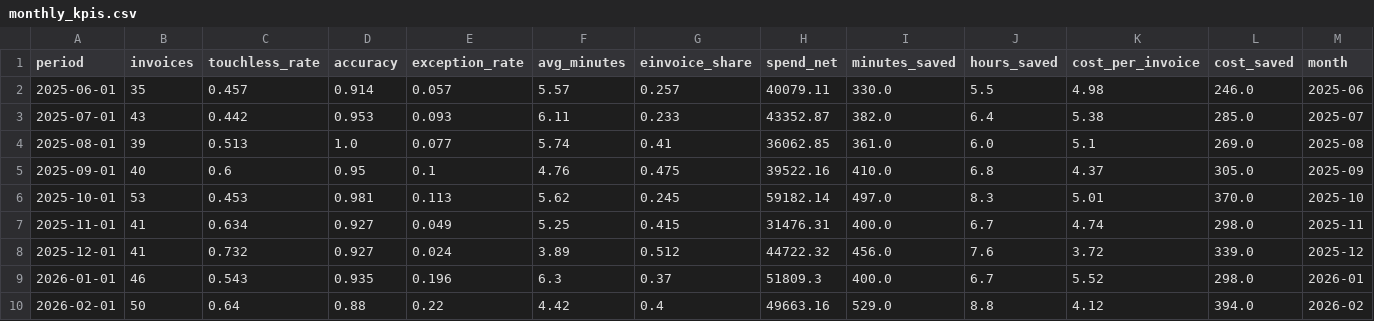
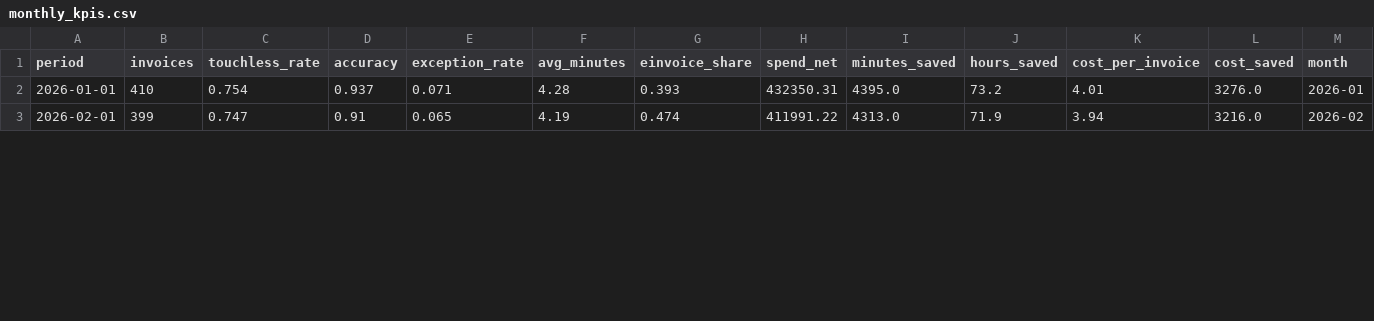
Before and after one commit to thibauddelaye-sys/Project-5---Dashboard, a CSV file: data/raw/monthly_kpis.csv, drawn as a sheet; only a part is shown; the diff covers the shown part only.

```diff
--- a/data/raw/monthly_kpis.csv
+++ b/data/raw/monthly_kpis.csv
@@ -1,10 +1,3 @@
 period,invoices,touchless_rate,accuracy,exception_rate,avg_minutes,einvoice_share,spend_net,minutes_saved,hours_saved,cost_per_invoice,cost_saved,month
-2025-06-01,35,0.457,0.914,0.057,5.57,0.257,40079.11,330.0,5.5,4.98,246.0,2025-06
-2025-07-01,43,0.442,0.953,0.093,6.11,0.233,43352.87,382.0,6.4,5.38,285.0,2025-07
-2025-08-01,39,0.513,1.0,0.077,5.74,0.41,36062.85,361.0,6.0,5.1,269.0,2025-08
-2025-09-01,40,0.6,0.95,0.1,4.76,0.475,39522.16,410.0,6.8,4.37,305.0,2025-09
-2025-10-01,53,0.453,0.981,0.113,5.62,0.245,59182.14,497.0,8.3,5.01,370.0,2025-10
-2025-11-01,41,0.634,0.927,0.049,5.25,0.415,31476.31,400.0,6.7,4.74,298.0,2025-11
-2025-12-01,41,0.732,0.927,0.024,3.89,0.512,44722.32,456.0,7.6,3.72,339.0,2025-12
-2026-01-01,46,0.543,0.935,0.196,6.3,0.37,51809.3,400.0,6.7,5.52,298.0,2026-01
-2026-02-01,50,0.64,0.88,0.22,4.42,0.4,49663.16,529.0,8.8,4.12,394.0,2026-02
+2026-01-01,410,0.754,0.937,0.071,4.28,0.393,432350.31,4395.0,73.2,4.01,3276.0,2026-01
+2026-02-01,399,0.747,0.91,0.065,4.19,0.474,411991.22,4313.0,71.9,3.94,3216.0,2026-02
```
Also changed, not shown: 33 edited cells elsewhere in this file, data/processed/value_stack.csv, 5 other files.
